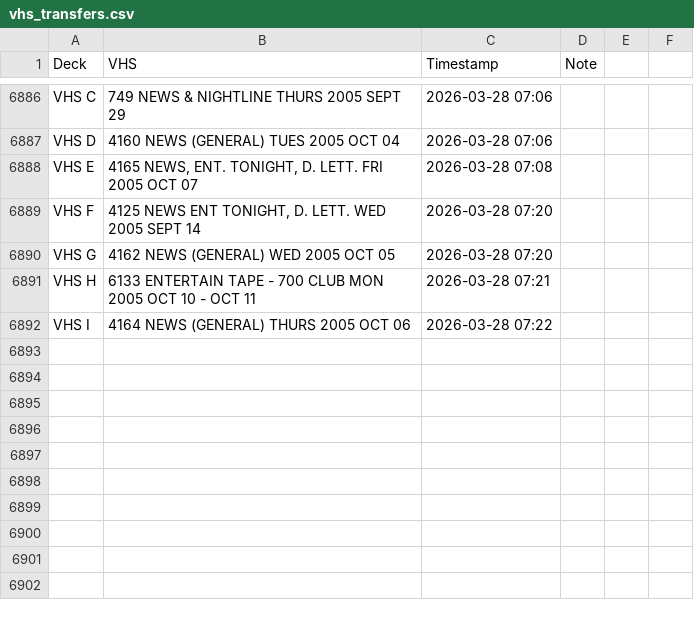
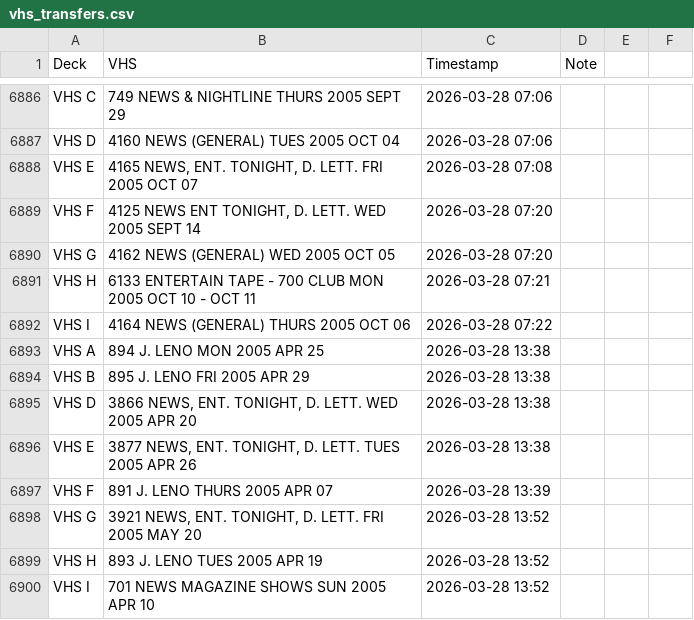
Before and after one commit to gamedays-software-development/OakleyFixed, a CSV file: vhs_transfers.csv, drawn as a sheet; only a part is shown, gaps mark what is left out; the diff names each change by its address in the sheet, - before the commit and + after, or states it on an @@ line.

```diff
--- a/vhs_transfers.csv
+++ b/vhs_transfers.csv
+row 6893: VHS A | 894 J. LENO MON 2005 APR 25 | 2026-03-28 13:38
+row 6894: VHS B | 895 J. LENO FRI 2005 APR 29 | 2026-03-28 13:38
+row 6895: VHS D | 3866 NEWS, ENT. TONIGHT, D. LETT. WED 2005 APR 20 | 2026-03-28 13:38
+row 6896: VHS E | 3877 NEWS, ENT. TONIGHT, D. LETT. TUES 2005 APR 26 | 2026-03-28 13:38
+row 6897: VHS F | 891 J. LENO THURS 2005 APR 07 | 2026-03-28 13:39
+row 6898: VHS G | 3921 NEWS, ENT. TONIGHT, D. LETT. FRI 2005 MAY 20 | 2026-03-28 13:52
+row 6899: VHS H | 893 J. LENO TUES 2005 APR 19 | 2026-03-28 13:52
+row 6900: VHS I | 701 NEWS MAGAZINE SHOWS SUN 2005 APR 10 | 2026-03-28 13:52
```
